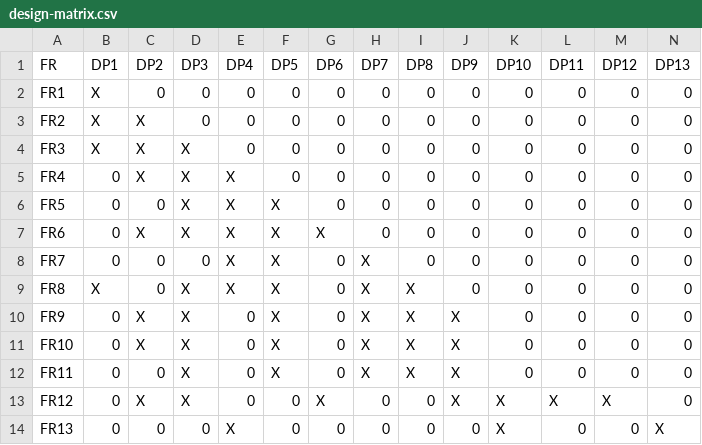
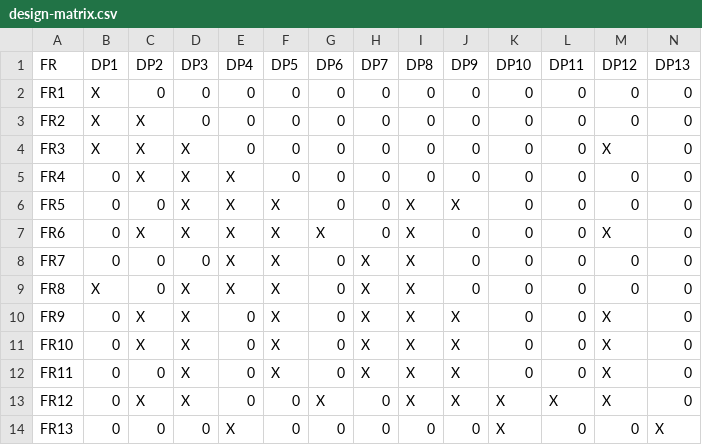
Before and after one commit to choicky/fcitx5-fusion, a CSV file: docs/design-matrix.csv, drawn as a sheet.

```diff
--- a/docs/design-matrix.csv
+++ b/docs/design-matrix.csv
@@ -3,12 +3,12 @@ FR1,X,0,0,0,0,0,0,0,0,0,0,0,0
 FR2,X,X,0,0,0,0,0,0,0,0,0,0,0
-FR3,X,X,X,0,0,0,0,0,0,0,0,0,0
+FR3,X,X,X,0,0,0,0,0,0,0,0,X,0
 FR4,0,X,X,X,0,0,0,0,0,0,0,0,0
-FR5,0,0,X,X,X,0,0,0,0,0,0,0,0
-FR6,0,X,X,X,X,X,0,0,0,0,0,0,0
-FR7,0,0,0,X,X,0,X,0,0,0,0,0,0
+FR5,0,0,X,X,X,0,0,X,X,0,0,0,0
+FR6,0,X,X,X,X,X,0,X,0,0,0,X,0
+FR7,0,0,0,X,X,0,X,X,0,0,0,0,0
 FR8,X,0,X,X,X,0,X,X,0,0,0,0,0
-FR9,0,X,X,0,X,0,X,X,X,0,0,0,0
-FR10,0,X,X,0,X,0,X,X,X,0,0,0,0
-FR11,0,0,X,0,X,0,X,X,X,0,0,0,0
-FR12,0,X,X,0,0,X,0,0,X,X,X,X,0
+FR9,0,X,X,0,X,0,X,X,X,0,0,X,0
+FR10,0,X,X,0,X,0,X,X,X,0,0,X,0
+FR11,0,0,X,0,X,0,X,X,X,0,0,X,0
+FR12,0,X,X,0,0,X,0,X,X,X,X,X,0
 FR13,0,0,0,X,0,0,0,0,0,X,0,0,X
```
Also changed, not shown: 7 other files.
